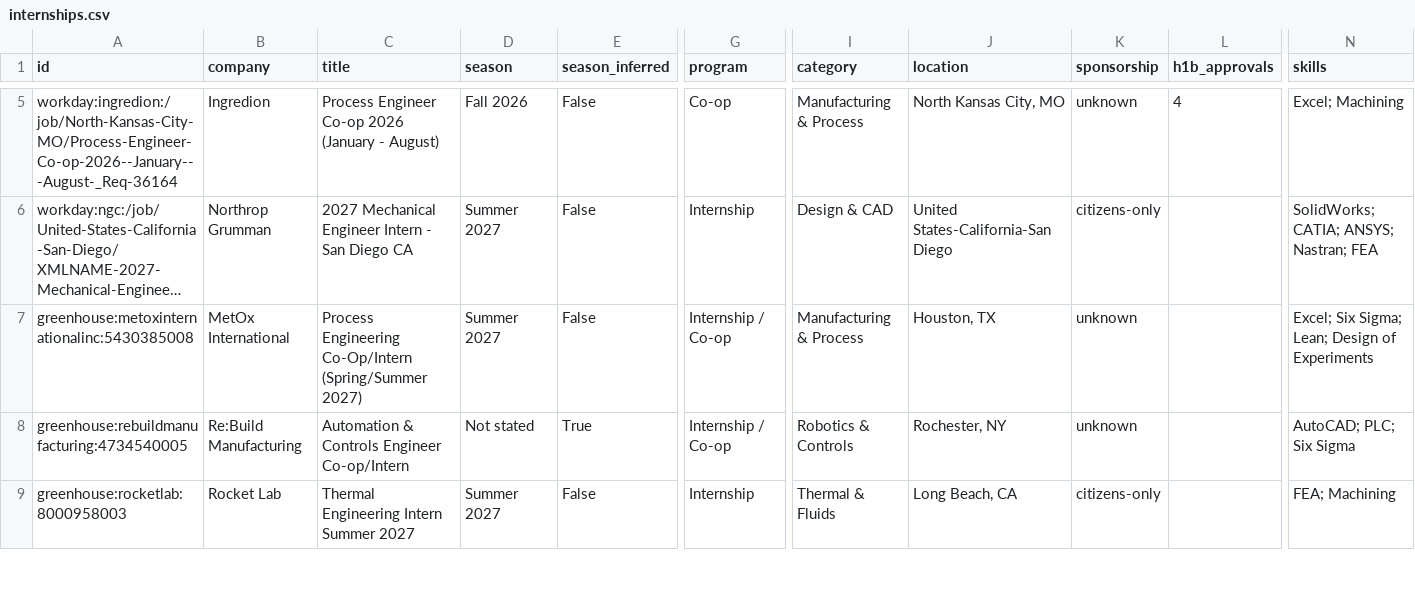
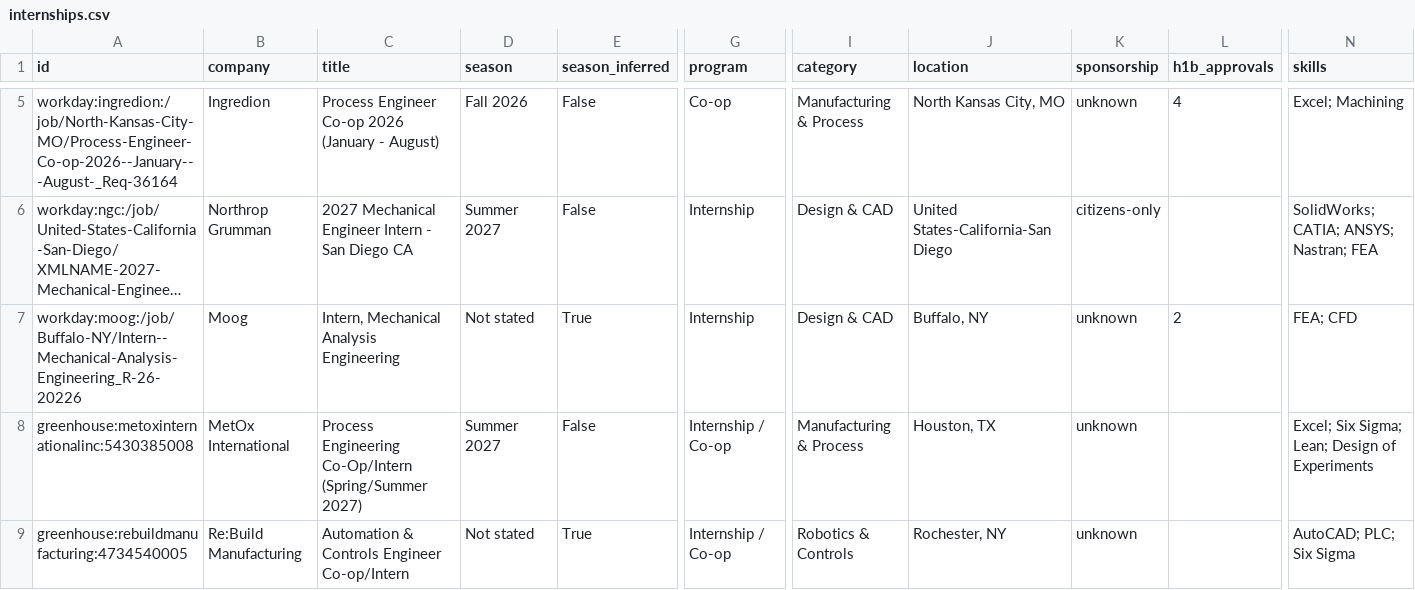
Before and after one commit to Tracker05/mechanical-engineering-internships, a CSV file: data/internships.csv, drawn as a sheet; only a part is shown, gaps mark what is left out; the shorter side is filled out with more unchanged rows; long unchanged cells end in …; rows hold the shown columns only; the diff names each change by its address in the sheet, - before the commit and + after, or states it on an @@ line.

```diff
--- a/data/internships.csv
+++ b/data/internships.csv
+row 7: workday:moog:/job/Buffalo-NY/Intern--Mechanical-Analysis-Engineering_R-26-20226 | Moog | Intern, Mechanical Analysis Engineering | Not stated | True | Internship | Design & CAD | Buffalo, NY | unknown | 2 | FEA; CFD
```
Also changed, not shown: docs/internships.csv, 14 other files.
